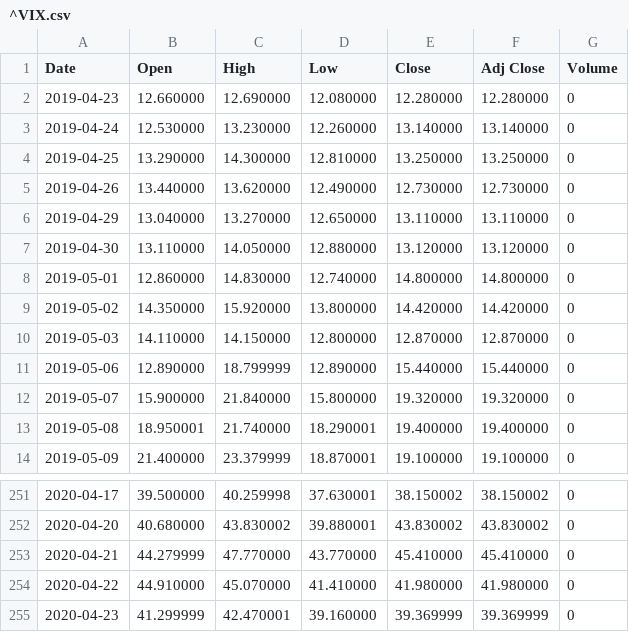
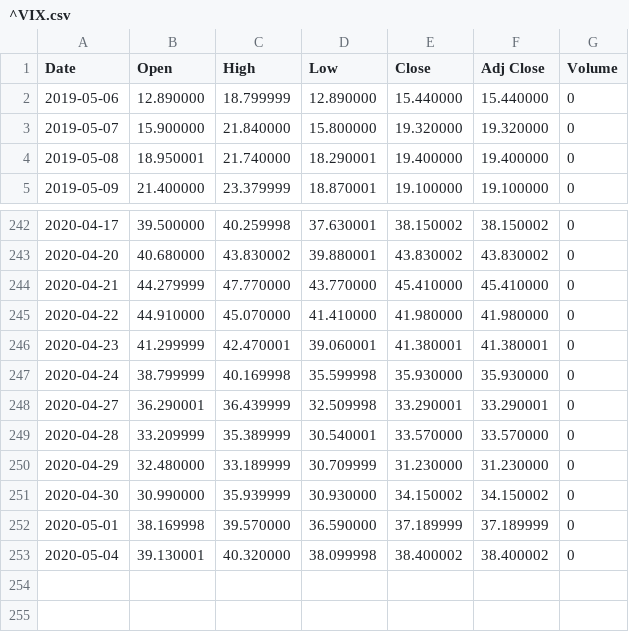
Before and after one commit to Blauyourmind/cnbc_webspider, a CSV file: data/^VIX.csv, drawn as a sheet; only a part is shown, gaps mark what is left out.

```diff
--- a/data/^VIX.csv
+++ b/data/^VIX.csv
@@ -1,11 +1,2 @@
 Date,Open,High,Low,Close,Adj Close,Volume
-2019-04-23,12.660000,12.690000,12.080000,12.280000,12.280000,0
-2019-04-24,12.530000,13.230000,12.260000,13.140000,13.140000,0
-2019-04-25,13.290000,14.300000,12.810000,13.250000,13.250000,0
-2019-04-26,13.440000,13.620000,12.490000,12.730000,12.730000,0
-2019-04-29,13.040000,13.270000,12.650000,13.110000,13.110000,0
-2019-04-30,13.110000,14.050000,12.880000,13.120000,13.120000,0
-2019-05-01,12.860000,14.830000,12.740000,14.800000,14.800000,0
-2019-05-02,14.350000,15.920000,13.800000,14.420000,14.420000,0
-2019-05-03,14.110000,14.150000,12.800000,12.870000,12.870000,0
 2019-05-06,12.890000,18.799999,12.890000,15.440000,15.440000,0
@@ -254,2 +245,9 @@ Date,Open,High,Low,Close,Adj Close,Volume
 2020-04-22,44.910000,45.070000,41.410000,41.980000,41.980000,0
-2020-04-23,41.299999,42.470001,39.160000,39.369999,39.369999,0
+2020-04-23,41.299999,42.470001,39.060001,41.380001,41.380001,0
+2020-04-24,38.799999,40.169998,35.599998,35.930000,35.930000,0
+2020-04-27,36.290001,36.439999,32.509998,33.290001,33.290001,0
+2020-04-28,33.209999,35.389999,30.540001,33.570000,33.570000,0
+2020-04-29,32.480000,33.189999,30.709999,31.230000,31.230000,0
+2020-04-30,30.990000,35.939999,30.930000,34.150002,34.150002,0
+2020-05-01,38.169998,39.570000,36.590000,37.189999,37.189999,0
+2020-05-04,39.130001,40.320000,38.099998,38.400002,38.400002,0
```
Also changed, not shown: 3 other files.
